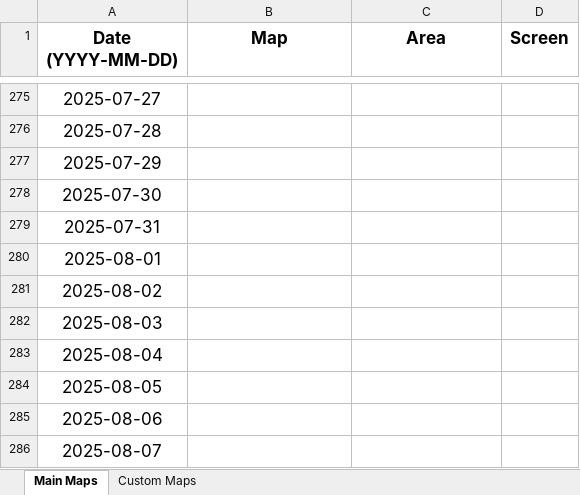
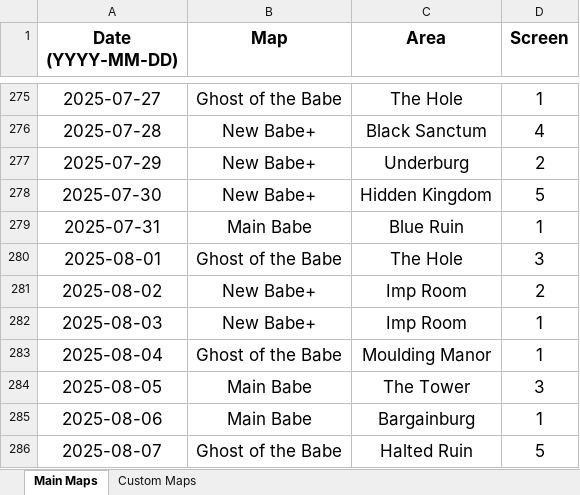
Before and after one commit to Rifre1/Jump-King-Statistics, an Excel workbook: Jumple/Jumple.xlsx, sheet Main Maps, drawn as a sheet; only a part is shown, gaps mark what is left out; values as stored, in another font and other column widths than the file's, no borders; the diff covers the shown part only; the diff names each change by its address in the sheet, - before the commit and + after, or states it on an @@ line.

```diff
--- a/Jumple/Jumple.xlsx (sheet Main Maps)
+++ b/Jumple/Jumple.xlsx (sheet Main Maps)
-B275 (Map): (empty)
+B275 (Map): Ghost of the Babe
-C275 (Area): (empty)
+C275 (Area): The Hole
-D275 (Screen): (empty)
+D275 (Screen): 1
-B276:B278 (Map): (empty)
+B276:B278 (Map): New Babe+
-C276 (Area): (empty)
+C276 (Area): Black Sanctum
-D276 (Screen): (empty)
+D276 (Screen): 4
-C277 (Area): (empty)
+C277 (Area): Underburg
-D277 (Screen): (empty)
+D277 (Screen): 2
-C278 (Area): (empty)
+C278 (Area): Hidden Kingdom
-D278 (Screen): (empty)
+D278 (Screen): 5
-B279 (Map): (empty)
+B279 (Map): Main Babe
-C279 (Area): (empty)
+C279 (Area): Blue Ruin
-D279 (Screen): (empty)
+D279 (Screen): 1
-B280 (Map): (empty)
+B280 (Map): Ghost of the Babe
-C280 (Area): (empty)
+C280 (Area): The Hole
-D280 (Screen): (empty)
+D280 (Screen): 3
-B281:B282 (Map): (empty)
+B281:B282 (Map): New Babe+
-C281:C282 (Area): (empty)
+C281:C282 (Area): Imp Room
-D281 (Screen): (empty)
+D281 (Screen): 2
-D282:D283 (Screen): (empty)
+D282:D283 (Screen): 1
-B283 (Map): (empty)
+B283 (Map): Ghost of the Babe
-C283 (Area): (empty)
+C283 (Area): Moulding Manor
-B284:B285 (Map): (empty)
+B284:B285 (Map): Main Babe
-C284 (Area): (empty)
+C284 (Area): The Tower
-D284 (Screen): (empty)
+D284 (Screen): 3
-C285 (Area): (empty)
+C285 (Area): Bargainburg
-D285 (Screen): (empty)
+D285 (Screen): 1
-B286 (Map): (empty)
+B286 (Map): Ghost of the Babe
-C286 (Area): (empty)
+C286 (Area): Halted Ruin
-D286 (Screen): (empty)
+D286 (Screen): 5
```
Also changed, not shown: 66 edited cells elsewhere in this sheet, sheet Custom Maps, 2 other files.
